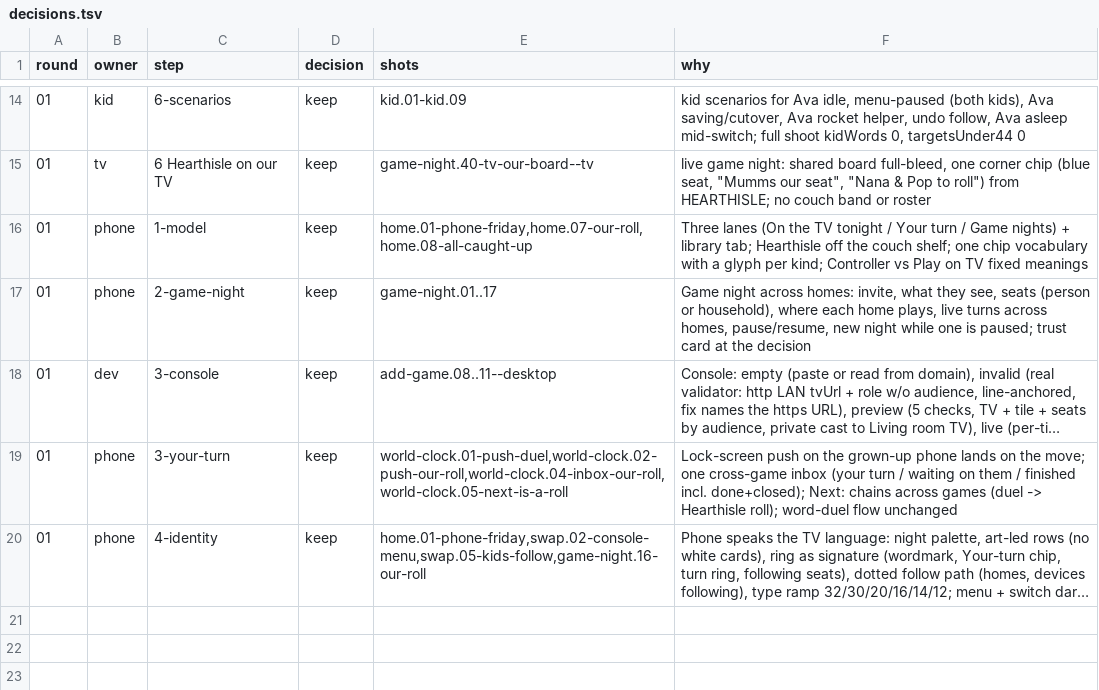
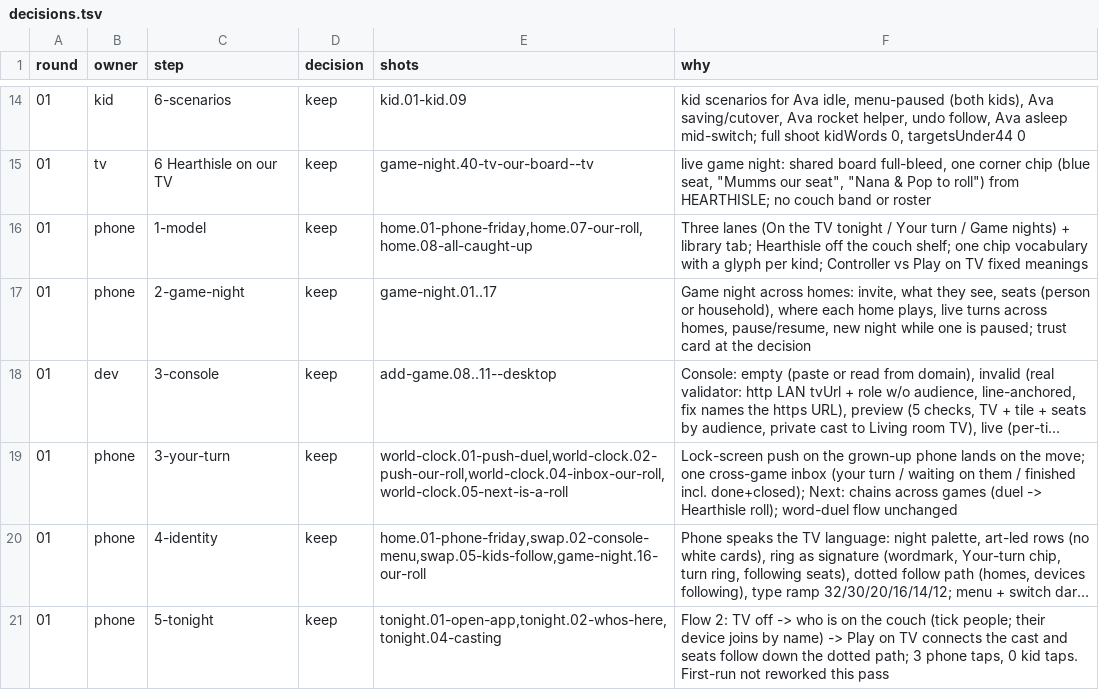
Before and after one commit to open-game-system/open-game-system, a TSV file: design/critic/decisions.tsv, drawn as a sheet; only a part is shown, gaps mark what is left out; long unchanged cells end in …; the diff names each change by its address in the sheet, - before the commit and + after, or states it on an @@ line.

```diff
--- a/design/critic/decisions.tsv
+++ b/design/critic/decisions.tsv
+row 21: 01 | phone | 5-tonight | keep | tonight.01-open-app,tonight.02-whos-here,tonight.04-casting | Flow 2: TV off -> who is on the couch (tick people; their device joins by name) -> Play on TV connects the cast and seats follow down the dotted path; 3 phone taps, 0 kid taps. First-run not reworked this pass
```
Also changed, not shown: 9 other files.
